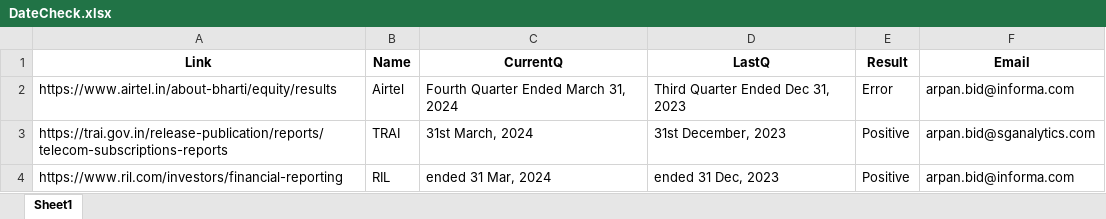
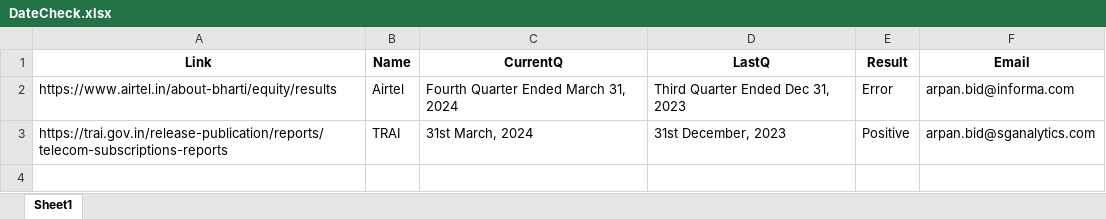
Before and after one commit to arpanbid/WebAlertify, an Excel workbook: DateCheck.xlsx, sheet Sheet1, drawn as a sheet; values as stored, in another font and other column widths than the file's, no borders; the diff names each change by its address in the sheet, - before the commit and + after, or states it on an @@ line.

```diff
--- a/DateCheck.xlsx (sheet Sheet1)
+++ b/DateCheck.xlsx (sheet Sheet1)
-row 4: https://www.ril.com/investors/financial-reporting | RIL | ended 31 Mar, 2024 | ended 31 Dec, 2023 | Positive | arpan.bid@informa.com
```
Also changed, not shown: 4 other files.
